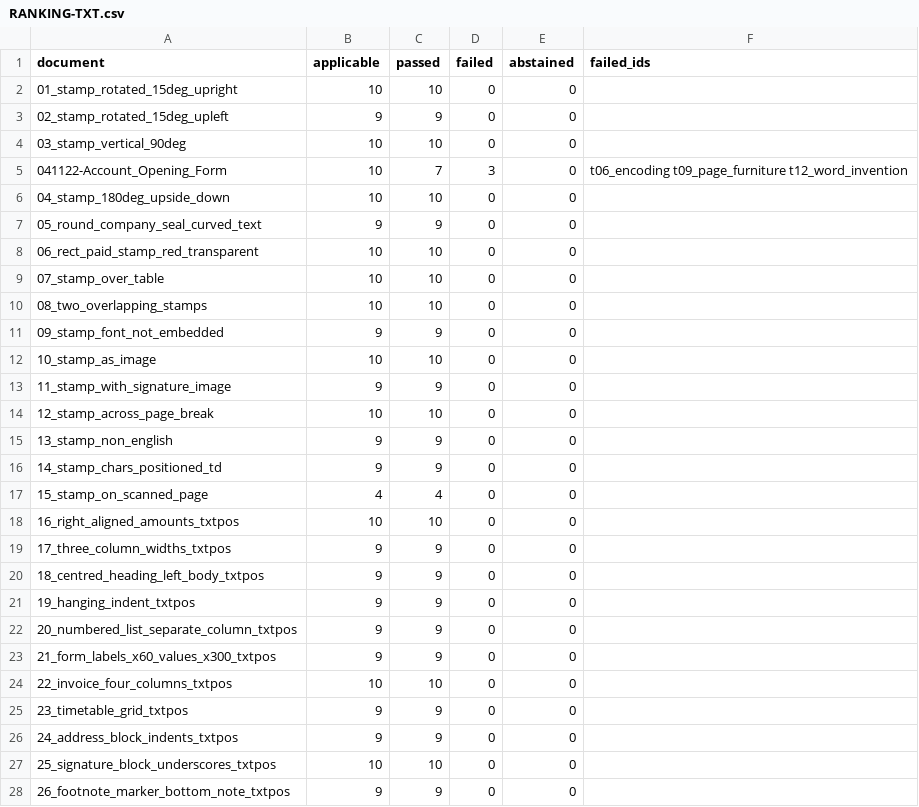
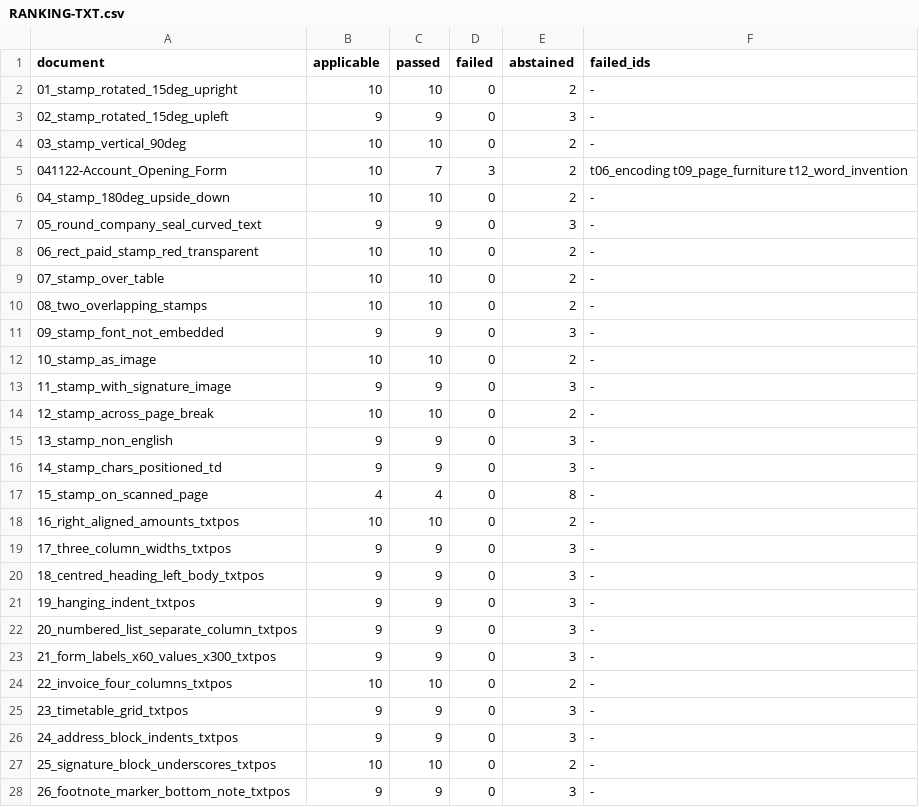
Before and after one commit to kavopdf/app, a CSV file: tools/p2w-bench/txt/RANKING-TXT.csv, drawn as a sheet; only a part is shown; the diff covers the shown part only.

```diff
--- a/tools/p2w-bench/txt/RANKING-TXT.csv
+++ b/tools/p2w-bench/txt/RANKING-TXT.csv
@@ -1,28 +1,28 @@
 document,applicable,passed,failed,abstained,failed_ids
-01_stamp_rotated_15deg_upright,10,10,0,0,
-02_stamp_rotated_15deg_upleft,9,9,0,0,
-03_stamp_vertical_90deg,10,10,0,0,
-041122-Account_Opening_Form,10,7,3,0,t06_encoding t09_page_furniture t12_word_invention
-04_stamp_180deg_upside_down,10,10,0,0,
-05_round_company_seal_curved_text,9,9,0,0,
-06_rect_paid_stamp_red_transparent,10,10,0,0,
-07_stamp_over_table,10,10,0,0,
-08_two_overlapping_stamps,10,10,0,0,
-09_stamp_font_not_embedded,9,9,0,0,
-10_stamp_as_image,10,10,0,0,
-11_stamp_with_signature_image,9,9,0,0,
-12_stamp_across_page_break,10,10,0,0,
-13_stamp_non_english,9,9,0,0,
-14_stamp_chars_positioned_td,9,9,0,0,
-15_stamp_on_scanned_page,4,4,0,0,
-16_right_aligned_amounts_txtpos,10,10,0,0,
-17_three_column_widths_txtpos,9,9,0,0,
-18_centred_heading_left_body_txtpos,9,9,0,0,
-19_hanging_indent_txtpos,9,9,0,0,
-20_numbered_list_separate_column_txtpos,9,9,0,0,
-21_form_labels_x60_values_x300_txtpos,9,9,0,0,
-22_invoice_four_columns_txtpos,10,10,0,0,
-23_timetable_grid_txtpos,9,9,0,0,
-24_address_block_indents_txtpos,9,9,0,0,
-25_signature_block_underscores_txtpos,10,10,0,0,
-26_footnote_marker_bottom_note_txtpos,9,9,0,0,
+01_stamp_rotated_15deg_upright,10,10,0,2,-
+02_stamp_rotated_15deg_upleft,9,9,0,3,-
+03_stamp_vertical_90deg,10,10,0,2,-
+041122-Account_Opening_Form,10,7,3,2,t06_encoding t09_page_furniture t12_word_invention
+04_stamp_180deg_upside_down,10,10,0,2,-
+05_round_company_seal_curved_text,9,9,0,3,-
+06_rect_paid_stamp_red_transparent,10,10,0,2,-
+07_stamp_over_table,10,10,0,2,-
+08_two_overlapping_stamps,10,10,0,2,-
+09_stamp_font_not_embedded,9,9,0,3,-
+10_stamp_as_image,10,10,0,2,-
+11_stamp_with_signature_image,9,9,0,3,-
+12_stamp_across_page_break,10,10,0,2,-
+13_stamp_non_english,9,9,0,3,-
+14_stamp_chars_positioned_td,9,9,0,3,-
+15_stamp_on_scanned_page,4,4,0,8,-
+16_right_aligned_amounts_txtpos,10,10,0,2,-
+17_three_column_widths_txtpos,9,9,0,3,-
+18_centred_heading_left_body_txtpos,9,9,0,3,-
+19_hanging_indent_txtpos,9,9,0,3,-
+20_numbered_list_separate_column_txtpos,9,9,0,3,-
+21_form_labels_x60_values_x300_txtpos,9,9,0,3,-
+22_invoice_four_columns_txtpos,10,10,0,2,-
+23_timetable_grid_txtpos,9,9,0,3,-
+24_address_block_indents_txtpos,9,9,0,3,-
+25_signature_block_underscores_txtpos,10,10,0,2,-
+26_footnote_marker_bottom_note_txtpos,9,9,0,3,-
```
Also changed, not shown: 51 edited cells elsewhere in this file, 9 other files.
